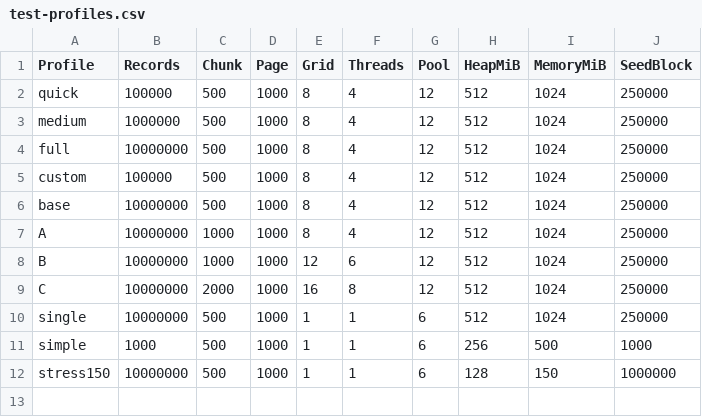
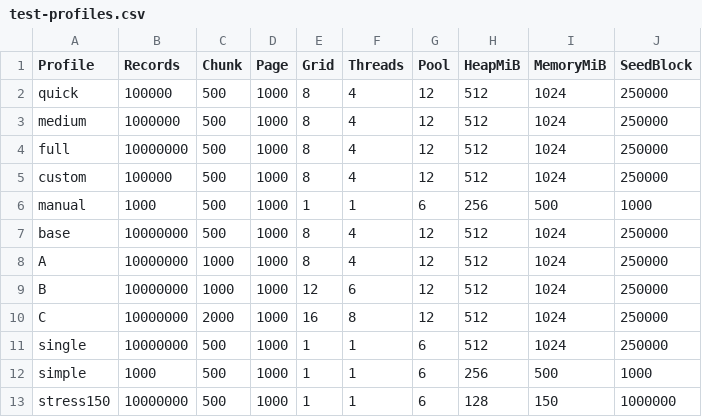
Before and after one commit to juanfranciscofernandezherreros/springbatch-jdbc, a CSV file: test-profiles.csv, drawn as a sheet; the diff names each change by its address in the sheet, - before the commit and + after, or states it on an @@ line.

Commit message:
feat: add dedicated manual test profile with editable starting values

```diff
--- a/test-profiles.csv
+++ b/test-profiles.csv
+row 6: manual | 1000 | 500 | 1000 | 1 | 1 | 6 | 256 | 500 | 1000
```
